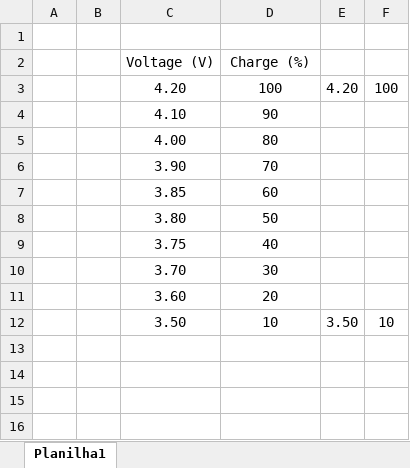
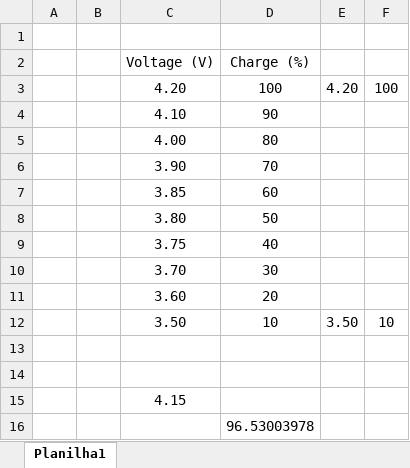
Before and after one commit to rodmarfran/EcoMaua_BLDC_Controller, an Excel workbook: batt.xlsx, sheet Planilha1, drawn as a sheet; values as stored, in another font and other column widths than the file's, no borders; charts and pictures not drawn; the diff names each change by its address in the sheet, - before the commit and + after, or states it on an @@ line.

```diff
--- a/batt.xlsx (sheet Planilha1)
+++ b/batt.xlsx (sheet Planilha1)
+row 13: (empty)
+row 14: (empty)
+row 15:  |  | 4.15
+row 16:  |  |  | 96.53003978
```
Also changed, not shown: charts or pictures, 1 other file.
